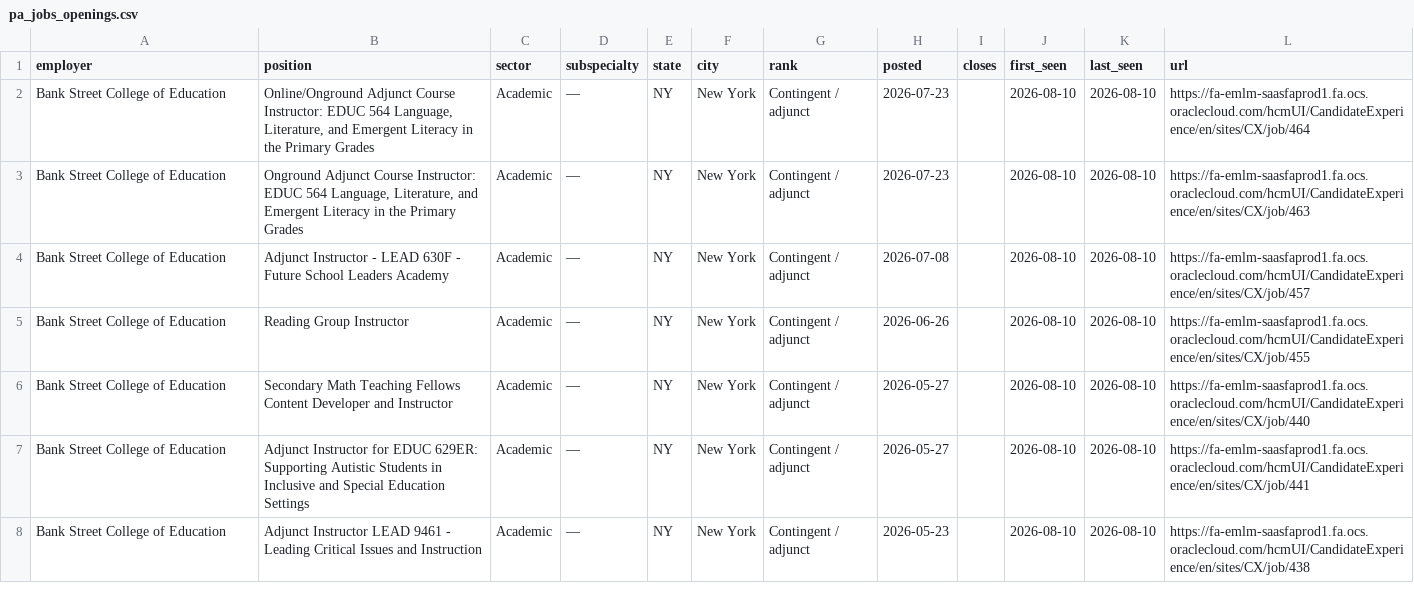
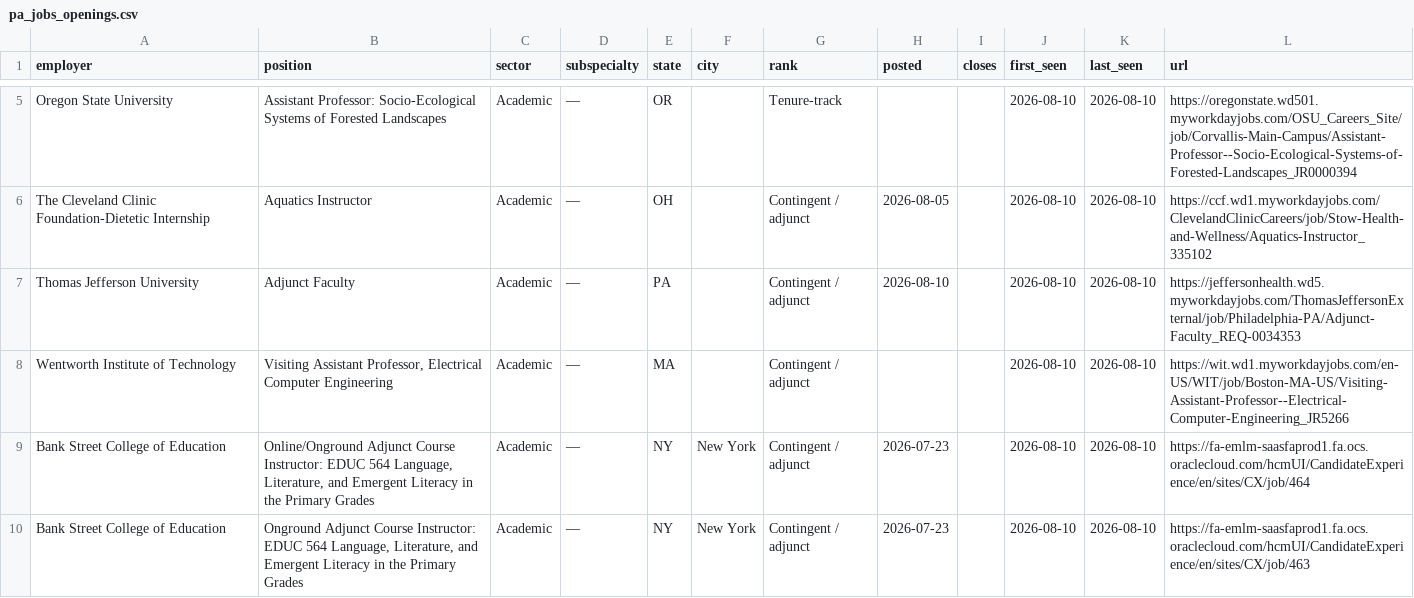
Before and after one commit to scottlangford2/scott_langford, a CSV file: files/pa_jobs_openings.csv, drawn as a sheet; only a part is shown, gaps mark what is left out; the shorter side is filled out with more unchanged rows; the diff covers the shown part only.

```diff
--- a/files/pa_jobs_openings.csv
+++ b/files/pa_jobs_openings.csv
@@ -2 +5,5 @@ employer,position,sector,subspecialty,state,city,rank,posted,closes,first_seen,l
+Oregon State University,Assistant Professor: Socio-Ecological Systems of Forested Landscapes,Academic,—,OR,,Tenure-track,,,2026-08-10,2026-08-10,https://oregonstate.wd501.myworkdayjobs.com/OSU_Careers_Site/job/Corvallis-Main-Campus/Assistant-Professor--Socio-Ecological-Systems-of-Forested-Landscapes_JR0000394
+The Cleveland Clinic Foundation-Dietetic Internship,Aquatics Instructor,Academic,—,OH,,Contingent / adjunct,2026-08-05,,2026-08-10,2026-08-10,https://ccf.wd1.myworkdayjobs.com/ClevelandClinicCareers/job/Stow-Health-and-Wellness/Aquatics-Instructor_335102
+Thomas Jefferson University,Adjunct Faculty,Academic,—,PA,,Contingent / adjunct,2026-08-10,,2026-08-10,2026-08-10,https://jeffersonhealth.wd5.myworkdayjobs.com/ThomasJeffersonExternal/job/Philadelphia-PA/Adjunct-Faculty_REQ-0034353
+Wentworth Institute of Technology,"Visiting Assistant Professor, Electrical Computer Engineering",Academic,—,MA,,Contingent / adjunct,,,2026-08-10,2026-08-10,https://wit.wd1.myworkdayjobs.com/en-US/WIT/job/Boston-MA-US/Visiting-Assistant-Professor--Electrical-Computer-Engineering_JR5266
 Bank Street College of Education,"Online/Onground Adjunct Course Instructor: EDUC 564 Language, Literature, and Emergent Literacy in the Primary Grades",Academic,—,NY,New York,Contingent / adjunct,2026-07-23,,2026-08-10,2026-08-10,https://fa-emlm-saasfaprod1.fa.ocs.oraclecloud.com/hcmUI/CandidateExperience/en/sites/CX/job/464
```
Also changed, not shown: 3 added rows and 2 removed rows elsewhere in this file, 2 other files.
